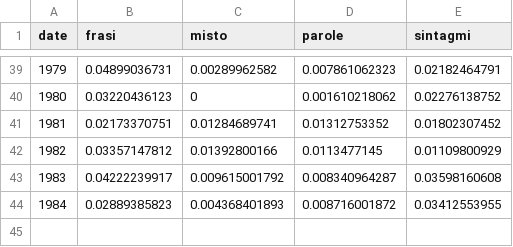
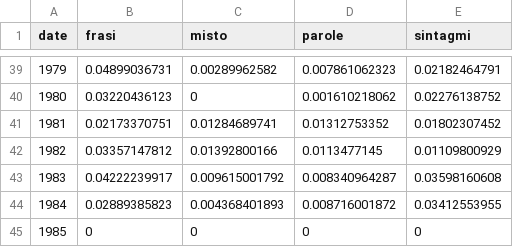
Before and after one commit to densitydesign/atlante-calvino-project, a CSV file: public/territory-text-sheet.csv, drawn as a sheet; only a part is shown, gaps mark what is left out.

```diff
--- a/public/territory-text-sheet.csv
+++ b/public/territory-text-sheet.csv
@@ -44 +44,2 @@ date,frasi,misto,parole,sintagmi
 1984,0.02889385823,0.004368401893,0.008716001872,0.03412553955
+1985,0,0,0,0
```
Also changed, not shown: 6 other files.
